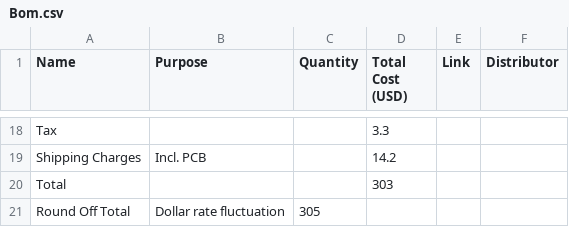
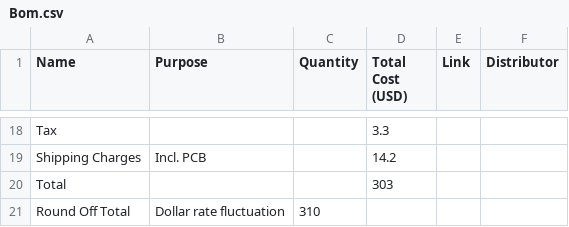
Before and after one commit to Sadrita404/Hack-Boat, a CSV file: Bom.csv, drawn as a sheet; only a part is shown, gaps mark what is left out.

Commit message:
Update Bom.csv

```diff
--- a/Bom.csv
+++ b/Bom.csv
@@ -20,2 +20,2 @@
 "Total","","","303","",""
-"Round Off Total","Dollar rate fluctuation ","305","","",""
+"Round Off Total","Dollar rate fluctuation ","310","","",""
```
